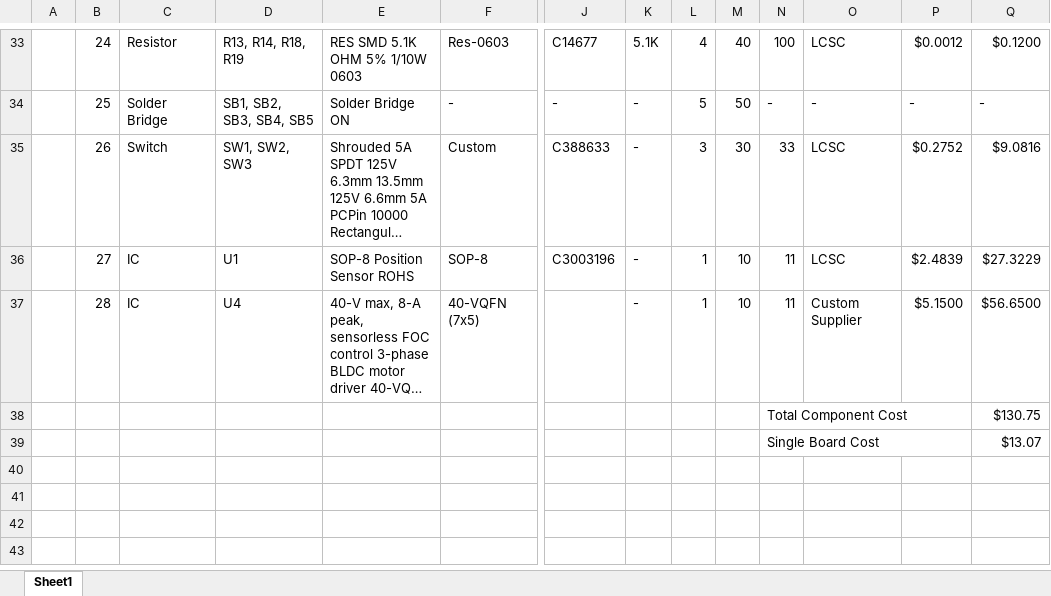
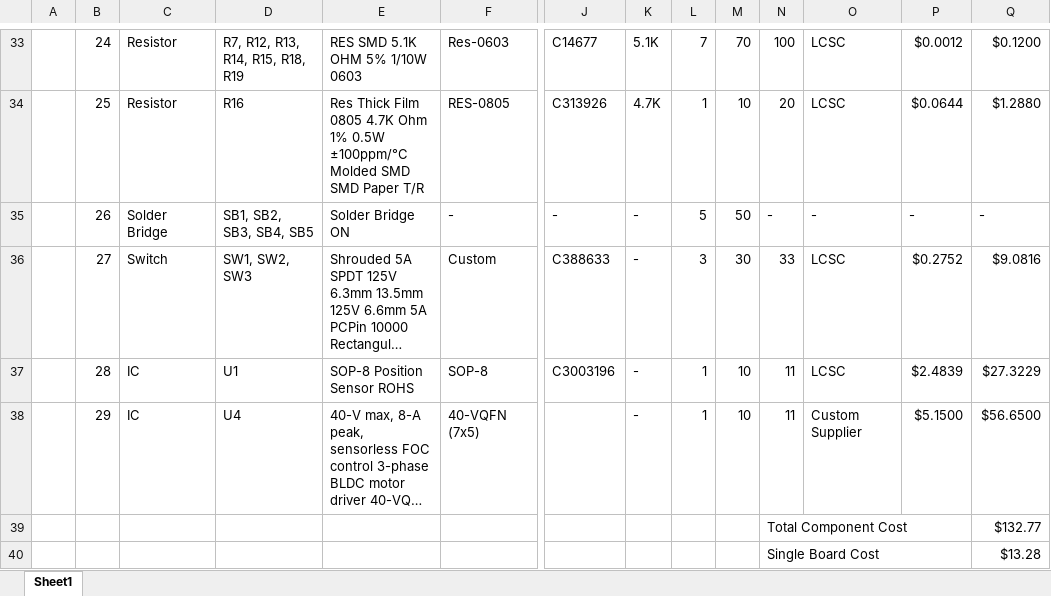
Before and after one commit to eSpark-Consulting-Group/mahmood-ptzkeyboard, an Excel workbook: Deliverables/BOM/BOB_MCF8316/eSpark_BOM_BOB.xlsx, sheet Sheet1, drawn as a sheet; only a part is shown, gaps mark what is left out; long unchanged cells end in …; values as stored, in another font and other column widths than the file's, no cell formats; charts and pictures not drawn; addresses are those after the commit; rows hold the shown columns only; the diff covers the shown part only; the diff names each change by its address in the sheet, - before the commit and + after, or states it on an @@ line.

```diff
--- a/Deliverables/BOM/BOB_MCF8316/eSpark_BOM_BOB.xlsx (sheet Sheet1)
+++ b/Deliverables/BOM/BOB_MCF8316/eSpark_BOM_BOB.xlsx (sheet Sheet1)
-D33: R13, R14, R18, R19
+D33: R7, R12, R13, R14, R15, R18, R19
-L33: 4
+L33: 7
-M33: 40
+M33: 70
+row 34:  | 25 | Resistor | R16 | Res Thick Film 0805 4.7K Ohm 1% 0.5W ±100ppm/°C Molded SMD SMD Paper T/R | RES-0805 | C313926 | 4.7K | 1 | 10 | 20 | LCSC | $0.0644 | $1.2880
-B35: 25
+B35: 26
-B36: 26
+B36: 27
-B37: 27
+B37: 28
-B38: 28
+B38: 29
-Q39: $130.75
+Q39: $132.77
-Q40: $13.07
+Q40: $13.28
```
Also changed, not shown: 1 added row, 1 removed row and 29 edited cells elsewhere in this sheet, cell formats, formulas that keep their value, Deliverables/BOM/BOB_MCF8316/Client_BOM_BOB.xlsx.
